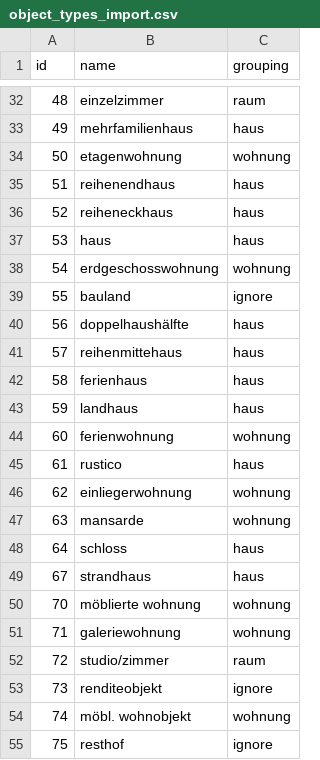
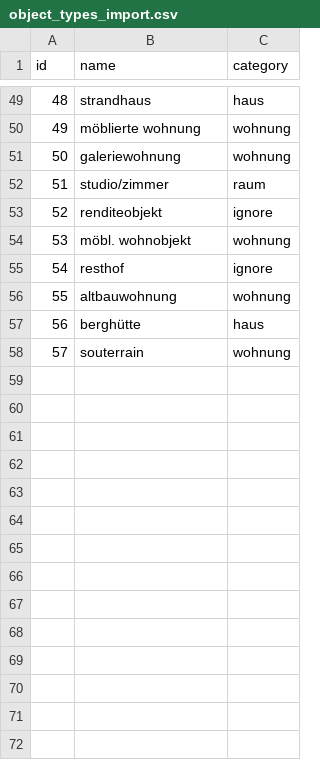
Before and after one commit to bhzunami/recrawl, a CSV file: db/object_types_import.csv, drawn as a sheet; only a part is shown, gaps mark what is left out; the diff covers the shown part only.

```diff
--- a/db/object_types_import.csv
+++ b/db/object_types_import.csv
@@ -1 +1 @@
-id;name;grouping
+id;name;category
@@ -32,24 +49,10 @@ id;name;grouping
-48;einzelzimmer;raum
-49;mehrfamilienhaus;haus
-50;etagenwohnung;wohnung
-51;reihenendhaus;haus
-52;reiheneckhaus;haus
-53;haus;haus
-54;erdgeschosswohnung;wohnung
-55;bauland;ignore
-56;doppelhaushälfte;haus
-57;reihenmittehaus;haus
-58;ferienhaus;haus
-59;landhaus;haus
-60;ferienwohnung;wohnung
-61;rustico;haus
-62;einliegerwohnung;wohnung
-63;mansarde;wohnung
-64;schloss;haus
-67;strandhaus;haus
-70;möblierte wohnung;wohnung
-71;galeriewohnung;wohnung
-72;studio/zimmer;raum
-73;renditeobjekt;ignore
-74;möbl. wohnobjekt;wohnung
-75;resthof;ignore
+48;strandhaus;haus
+49;möblierte wohnung;wohnung
+50;galeriewohnung;wohnung
+51;studio/zimmer;raum
+52;renditeobjekt;ignore
+53;möbl. wohnobjekt;wohnung
+54;resthof;ignore
+55;altbauwohnung;wohnung
+56;berghütte;haus
+57;souterrain;wohnung
```
Also changed, not shown: 18 added rows, 4 removed rows and 45 edited cells elsewhere in this file, 13 other files.
